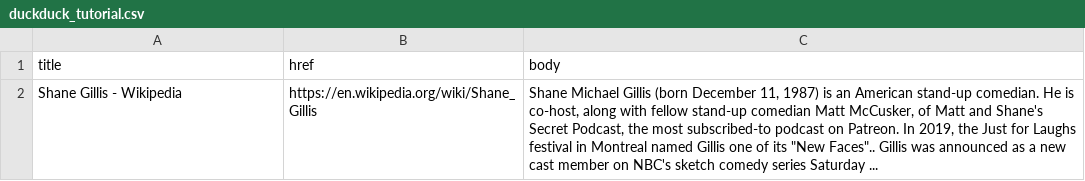
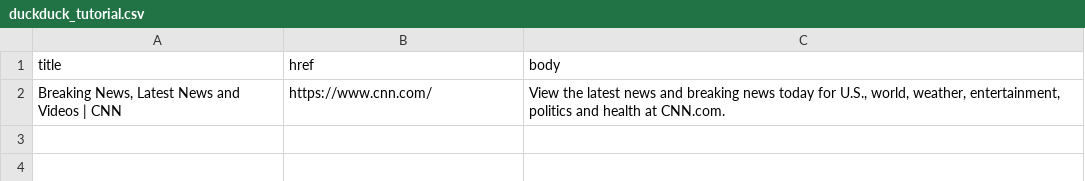
Before and after one commit to bucsspring2024/final-project-jbrd, a CSV file: src/duckduck_tutorial.csv, drawn as a sheet.

```diff
--- a/src/duckduck_tutorial.csv
+++ b/src/duckduck_tutorial.csv
@@ -1,2 +1,2 @@
 title,href,body
-Shane Gillis - Wikipedia,https://en.wikipedia.org/wiki/Shane_Gillis,"Shane Michael Gillis (born December 11, 1987) is an American stand-up comedian. He is co-host, along with fellow stand-up comedian Matt McCusker, of Matt and Shane's Secret Podcast, the most subscribed-to podcast on Patreon. In 2019, the Just for Laughs festival in Montreal named Gillis one of its ""New Faces"".. Gillis was announced as a new cast member on NBC's sketch comedy series Saturday ..."
+"Breaking News, Latest News and Videos | CNN",https://www.cnn.com/,"View the latest news and breaking news today for U.S., world, weather, entertainment, politics and health at CNN.com."
```
Also changed, not shown: 8 other files.
